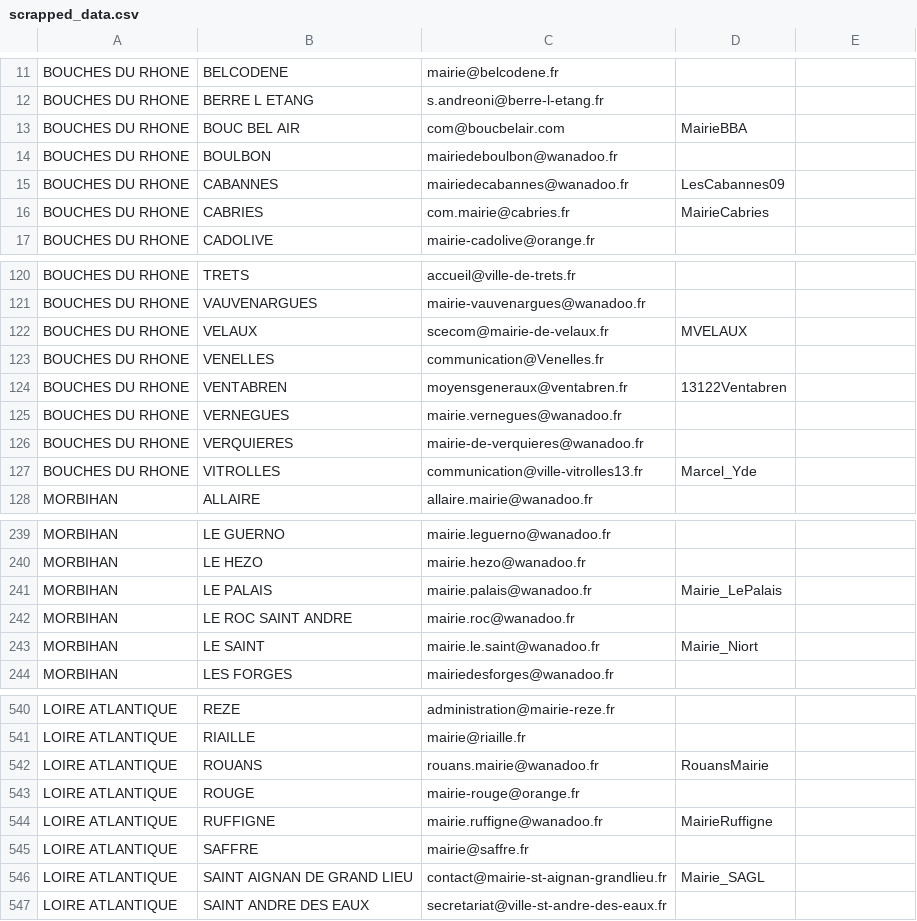
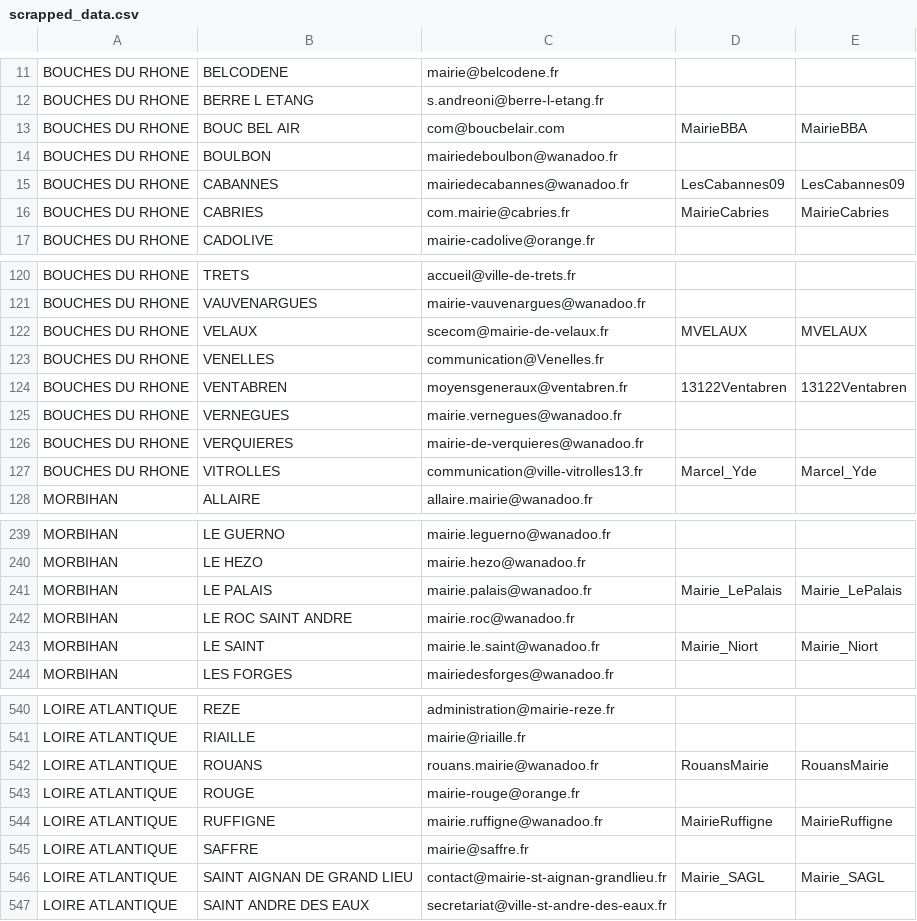
Before and after one commit to nicoc-irtanos/THP_Mass_Emailing, a CSV file: db/scrapped_data.csv, drawn as a sheet; only a part is shown, gaps mark what is left out; the diff covers the shown part only.

```diff
--- a/db/scrapped_data.csv
+++ b/db/scrapped_data.csv
@@ -13 +13 @@ BOUCHES DU RHONE,BERRE L ETANG,s.andreoni@berre-l-etang.fr,
-BOUCHES DU RHONE,BOUC BEL AIR,com@boucbelair.com,MairieBBA
+BOUCHES DU RHONE,BOUC BEL AIR,com@boucbelair.com,MairieBBA,MairieBBA
@@ -15,2 +15,2 @@ BOUCHES DU RHONE,BOULBON,mairiedeboulbon@wanadoo.fr,
-BOUCHES DU RHONE,CABANNES,mairiedecabannes@wanadoo.fr,LesCabannes09
-BOUCHES DU RHONE,CABRIES,com.mairie@cabries.fr,MairieCabries
+BOUCHES DU RHONE,CABANNES,mairiedecabannes@wanadoo.fr,LesCabannes09,LesCabannes09
+BOUCHES DU RHONE,CABRIES,com.mairie@cabries.fr,MairieCabries,MairieCabries
@@ -122 +122 @@ BOUCHES DU RHONE,VAUVENARGUES,mairie-vauvenargues@wanadoo.fr,
-BOUCHES DU RHONE,VELAUX,scecom@mairie-de-velaux.fr,MVELAUX
+BOUCHES DU RHONE,VELAUX,scecom@mairie-de-velaux.fr,MVELAUX,MVELAUX
@@ -124 +124 @@ BOUCHES DU RHONE,VENELLES,communication@Venelles.fr,
-BOUCHES DU RHONE,VENTABREN,moyensgeneraux@ventabren.fr,13122Ventabren
+BOUCHES DU RHONE,VENTABREN,moyensgeneraux@ventabren.fr,13122Ventabren,13122Ventabren
@@ -127 +127 @@ BOUCHES DU RHONE,VERQUIERES,mairie-de-verquieres@wanadoo.fr,
-BOUCHES DU RHONE,VITROLLES,communication@ville-vitrolles13.fr,Marcel_Yde
+BOUCHES DU RHONE,VITROLLES,communication@ville-vitrolles13.fr,Marcel_Yde,Marcel_Yde
@@ -241 +241 @@ MORBIHAN,LE HEZO,mairie.hezo@wanadoo.fr,
-MORBIHAN,LE PALAIS,mairie.palais@wanadoo.fr,Mairie_LePalais
+MORBIHAN,LE PALAIS,mairie.palais@wanadoo.fr,Mairie_LePalais,Mairie_LePalais
@@ -243 +243 @@ MORBIHAN,LE ROC SAINT ANDRE,mairie.roc@wanadoo.fr,
-MORBIHAN,LE SAINT,mairie.le.saint@wanadoo.fr,Mairie_Niort
+MORBIHAN,LE SAINT,mairie.le.saint@wanadoo.fr,Mairie_Niort,Mairie_Niort
@@ -542 +542 @@ LOIRE ATLANTIQUE,RIAILLE,mairie@riaille.fr,
-LOIRE ATLANTIQUE,ROUANS,rouans.mairie@wanadoo.fr,RouansMairie
+LOIRE ATLANTIQUE,ROUANS,rouans.mairie@wanadoo.fr,RouansMairie,RouansMairie
@@ -544 +544 @@ LOIRE ATLANTIQUE,ROUGE,mairie-rouge@orange.fr,
-LOIRE ATLANTIQUE,RUFFIGNE,mairie.ruffigne@wanadoo.fr,MairieRuffigne
+LOIRE ATLANTIQUE,RUFFIGNE,mairie.ruffigne@wanadoo.fr,MairieRuffigne,MairieRuffigne
@@ -546 +546 @@ LOIRE ATLANTIQUE,SAFFRE,mairie@saffre.fr,
-LOIRE ATLANTIQUE,SAINT AIGNAN DE GRAND LIEU,contact@mairie-st-aignan-grandlieu.fr,Mairie_SAGL
+LOIRE ATLANTIQUE,SAINT AIGNAN DE GRAND LIEU,contact@mairie-st-aignan-grandlieu.fr,Mairie_SAGL,Mairie_SAGL
```
Also changed, not shown: 19 edited cells elsewhere in this file, 1 other file.
